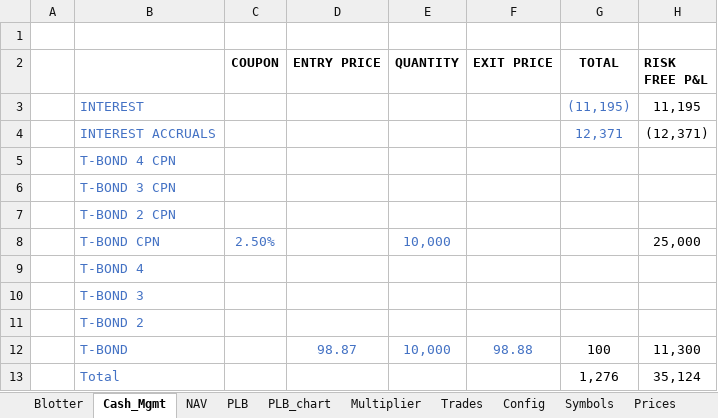
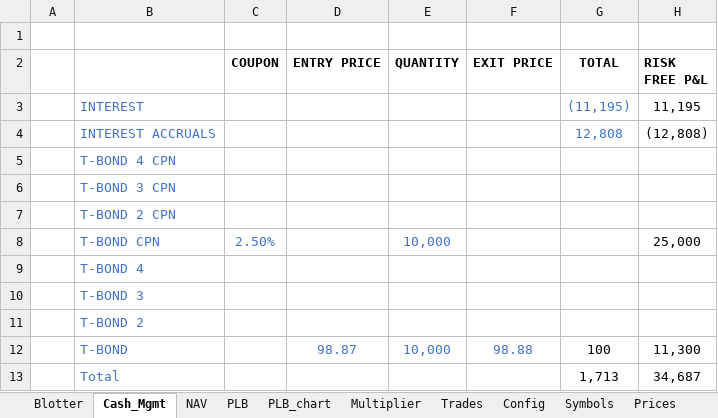
Before and after one commit to spatrese/1xw-website, an Excel workbook: 1XW_TradeBlotter_Web.xlsx, sheet Cash_Mgmt, drawn as a sheet; values as stored, in another font and other column widths than the file's, no borders; conditional formats not drawn; the diff names each change by its address in the sheet, - before the commit and + after, or states it on an @@ line.

```diff
--- a/1XW_TradeBlotter_Web.xlsx (sheet Cash_Mgmt)
+++ b/1XW_TradeBlotter_Web.xlsx (sheet Cash_Mgmt)
-G4 (TOTAL): 12,371
+G4 (TOTAL): 12,808
-H4 (RISK FREE P&L): (12,371)
+H4 (RISK FREE P&L): (12,808)
-G13 (TOTAL): 1,276
+G13 (TOTAL): 1,713
-H13 (RISK FREE P&L): 35,124
+H13 (RISK FREE P&L): 34,687
```
Also changed, not shown: sheet Prices, sheet Blotter, sheet Log, sheet PLB, sheet NAV, charts or pictures, 5 other files.
